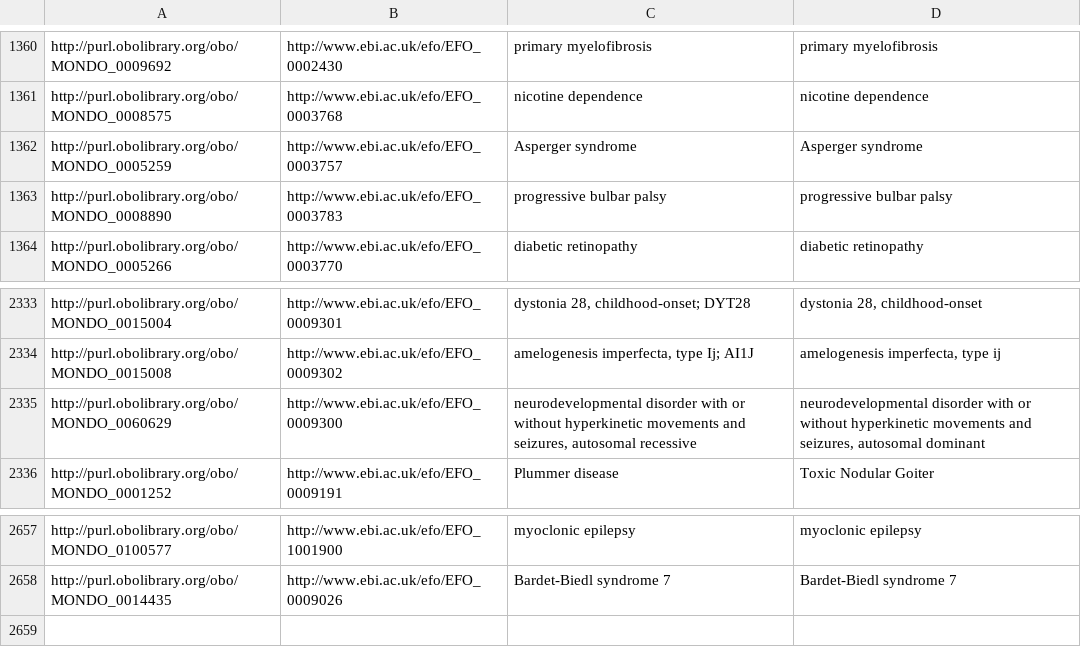
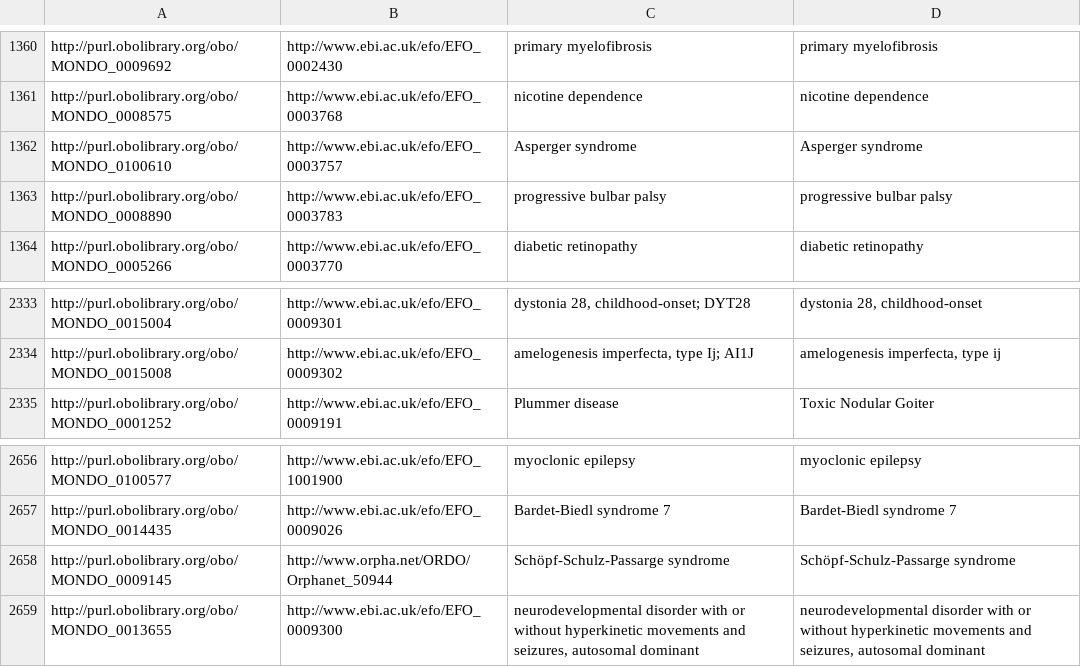
Before and after one commit to EBISPOT/efo, a TSV file: src/ontology/components/mondo_efo_mappings.tsv, drawn as a sheet; only a part is shown, gaps mark what is left out.

```diff
--- a/src/ontology/components/mondo_efo_mappings.tsv
+++ b/src/ontology/components/mondo_efo_mappings.tsv
@@ -1361,3 +1361,3 @@ http://purl.obolibrary.org/obo/MONDO_0009692	http://www.ebi.ac.uk/efo/EFO_000243
 http://purl.obolibrary.org/obo/MONDO_0008575	http://www.ebi.ac.uk/efo/EFO_0003768	nicotine dependence	nicotine dependence
-http://purl.obolibrary.org/obo/MONDO_0005259	http://www.ebi.ac.uk/efo/EFO_0003757	Asperger syndrome	Asperger syndrome
+http://purl.obolibrary.org/obo/MONDO_0100610	http://www.ebi.ac.uk/efo/EFO_0003757	Asperger syndrome	Asperger syndrome
 http://purl.obolibrary.org/obo/MONDO_0008890	http://www.ebi.ac.uk/efo/EFO_0003783	progressive bulbar palsy	progressive bulbar palsy
@@ -2334,3 +2334,2 @@ http://purl.obolibrary.org/obo/MONDO_0015004	http://www.ebi.ac.uk/efo/EFO_000930
 http://purl.obolibrary.org/obo/MONDO_0015008	http://www.ebi.ac.uk/efo/EFO_0009302	amelogenesis imperfecta, type Ij; AI1J	amelogenesis imperfecta, type ij
-http://purl.obolibrary.org/obo/MONDO_0060629	http://www.ebi.ac.uk/efo/EFO_0009300	neurodevelopmental disorder with or without hyperkinetic movements and seizures, autosomal recessive	neurodevelopmental disorder with or without hyperkinetic movements and seizures, autosomal dominant
 http://purl.obolibrary.org/obo/MONDO_0001252	http://www.ebi.ac.uk/efo/EFO_0009191	Plummer disease	Toxic Nodular Goiter
@@ -2658 +2657,3 @@ http://purl.obolibrary.org/obo/MONDO_0100577	http://www.ebi.ac.uk/efo/EFO_100190
 http://purl.obolibrary.org/obo/MONDO_0014435	http://www.ebi.ac.uk/efo/EFO_0009026	Bardet-Biedl syndrome 7	Bardet-Biedl syndrome 7
+http://purl.obolibrary.org/obo/MONDO_0009145	http://www.orpha.net/ORDO/Orphanet_50944	Schöpf-Schulz-Passarge syndrome	Schöpf-Schulz-Passarge syndrome
+http://purl.obolibrary.org/obo/MONDO_0013655	http://www.ebi.ac.uk/efo/EFO_0009300	neurodevelopmental disorder with or without hyperkinetic movements and seizures, autosomal dominant	neurodevelopmental disorder with or without hyperkinetic movements and seizures, autosomal dominant
```
Also changed, not shown: src/ontology/components/mondo_efo_mappings.template.tsv, src/ontology/reports/class-count-by-prefix.tsv, 13 other files.
